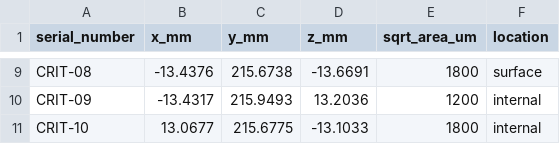
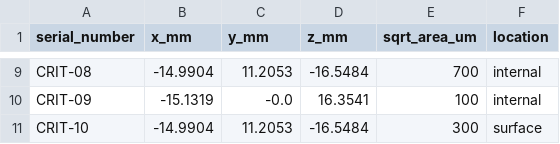
Before and after one commit to ksows004-commits/white-space, a CSV file: sample-data/inspection_batch_critical.csv, drawn as a sheet; only a part is shown, gaps mark what is left out; the diff covers the shown part only; the diff names each change by its address in the sheet, - before the commit and + after, or states it on an @@ line.

```diff
--- a/sample-data/inspection_batch_critical.csv
+++ b/sample-data/inspection_batch_critical.csv
-B9 (x_mm): -13.4376
+B9 (x_mm): -14.9904
-C9 (y_mm): 215.6738
+C9 (y_mm): 11.2053
-D9 (z_mm): -13.6691
+D9 (z_mm): -16.5484
-E9 (sqrt_area_um): 1800
+E9 (sqrt_area_um): 700
-F9 (location): surface
+F9 (location): internal
-B10 (x_mm): -13.4317
+B10 (x_mm): -15.1319
-C10 (y_mm): 215.9493
+C10 (y_mm): -0.0
-D10 (z_mm): 13.2036
+D10 (z_mm): 16.3541
-E10 (sqrt_area_um): 1200
+E10 (sqrt_area_um): 100
-B11 (x_mm): 13.0677
+B11 (x_mm): -14.9904
-C11 (y_mm): 215.6775
+C11 (y_mm): 11.2053
-D11 (z_mm): -13.1033
+D11 (z_mm): -16.5484
-E11 (sqrt_area_um): 1800
+E11 (sqrt_area_um): 300
-F11 (location): internal
+F11 (location): surface
```
Also changed, not shown: 32 edited cells elsewhere in this file, sample-data/inspection_batch_mixed.csv, sample-data/inspection_batch_normal.csv, 11 other files.
